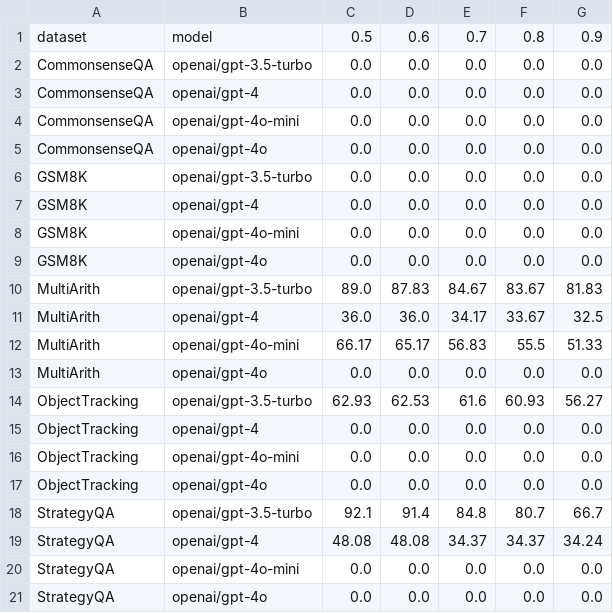
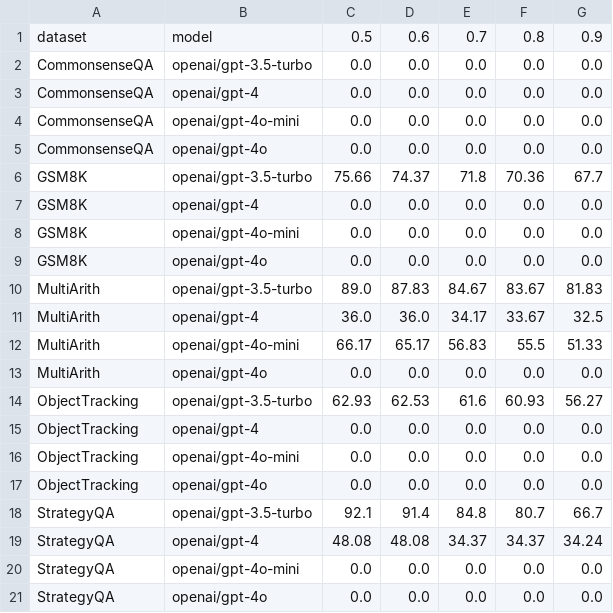
Before and after one commit to ahaaster/ZeroShot_cot, a CSV file: experiment/zero-shot-cot.csv, drawn as a sheet; removed rows and columns are numbered as before the commit, all else as after; the diff names each change by its address in the sheet, - before the commit and + after, or states it on an @@ line.

Commit message:
GSM8K GPT4.5 results

```diff
--- a/experiment/zero-shot-cot.csv
+++ b/experiment/zero-shot-cot.csv
-row 6: GSM8K | openai/gpt-3.5-turbo | 0.0 | 0.0 | 0.0 | 0.0 | 0.0
+row 6: GSM8K | openai/gpt-3.5-turbo | 75.66 | 74.37 | 71.8 | 70.36 | 67.7
```
